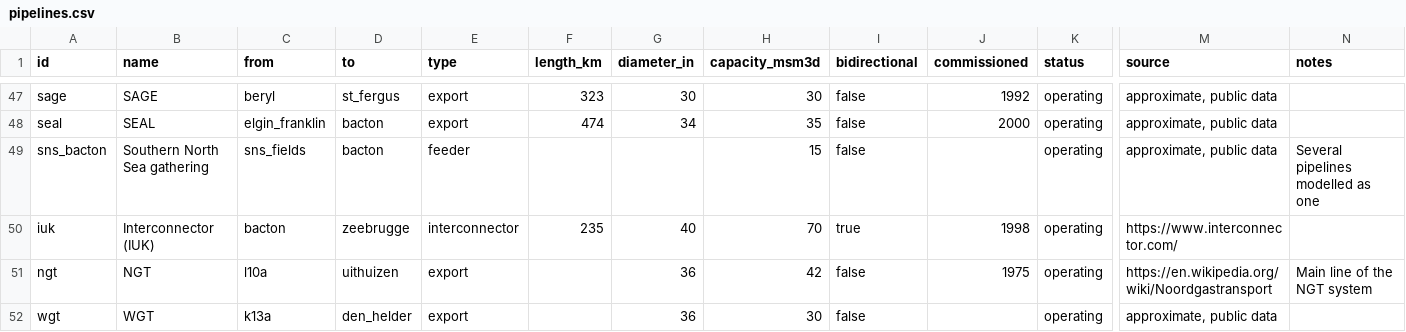
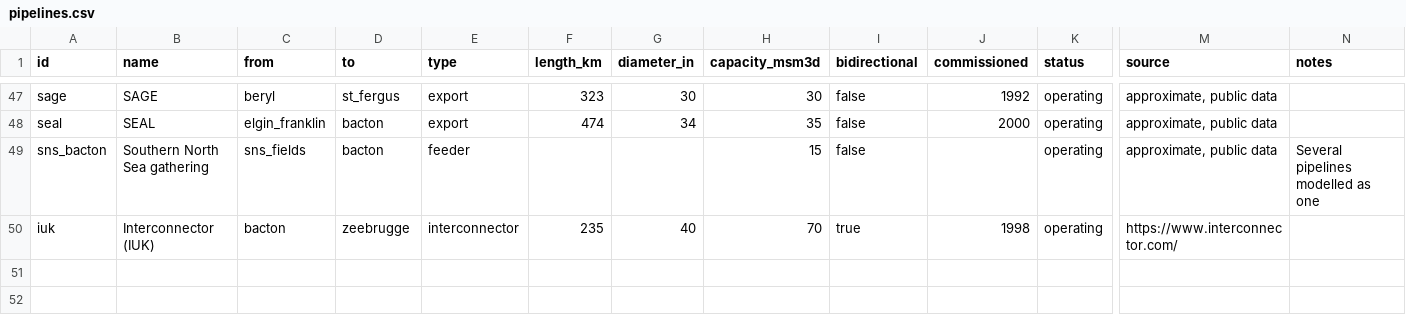
Before and after one commit to Rayha33/nora-network, a CSV file: data/pipelines.csv, drawn as a sheet; only a part is shown, gaps mark what is left out; rows hold the shown columns only; the diff names each change by its address in the sheet, - before the commit and + after, or states it on an @@ line.

```diff
--- a/data/pipelines.csv
+++ b/data/pipelines.csv
-row 51: ngt | NGT | l10a | uithuizen | export |  | 36 | 42 | false | 1975 | operating | https://en.wikipedia.org/wiki/Noordgastransport | Main line of the NGT system
-row 52: wgt | WGT | k13a | den_helder | export |  | 36 | 30 | false |  | operating | approximate, public data
```
Also changed, not shown: data/nodes.csv, 26 other files.
